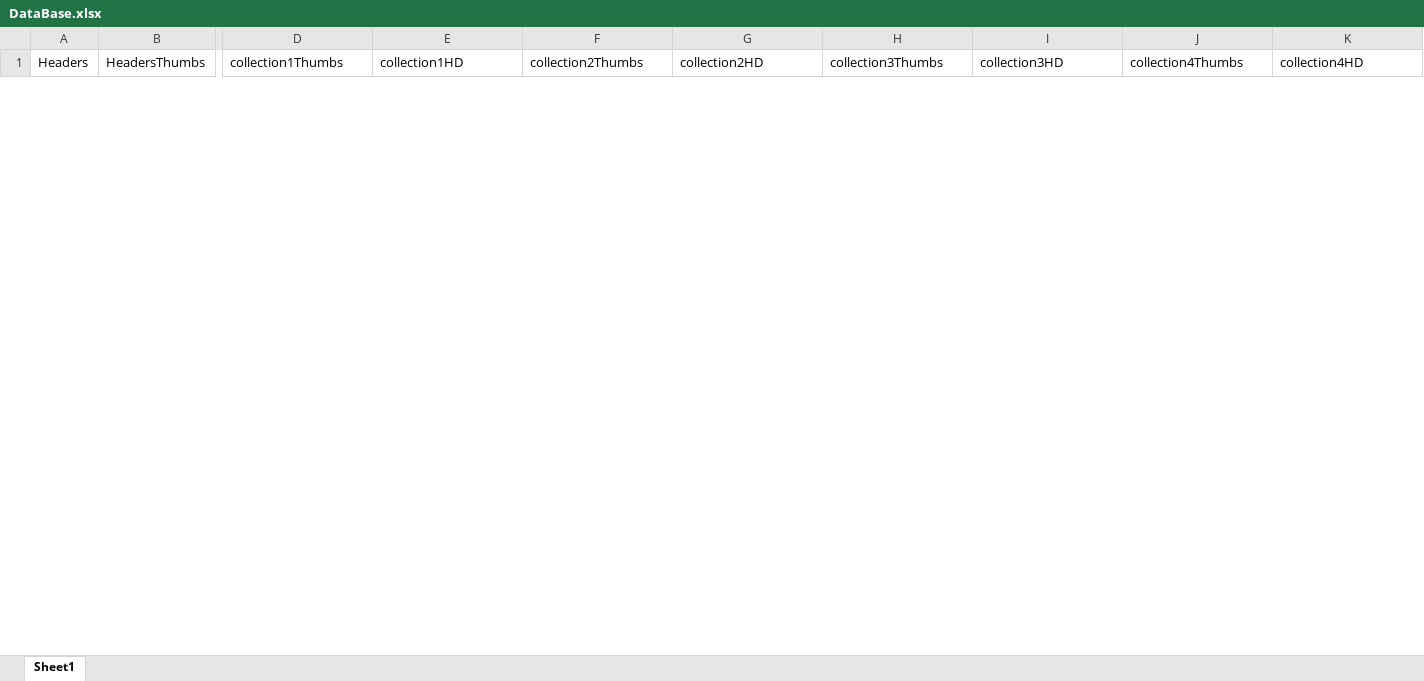
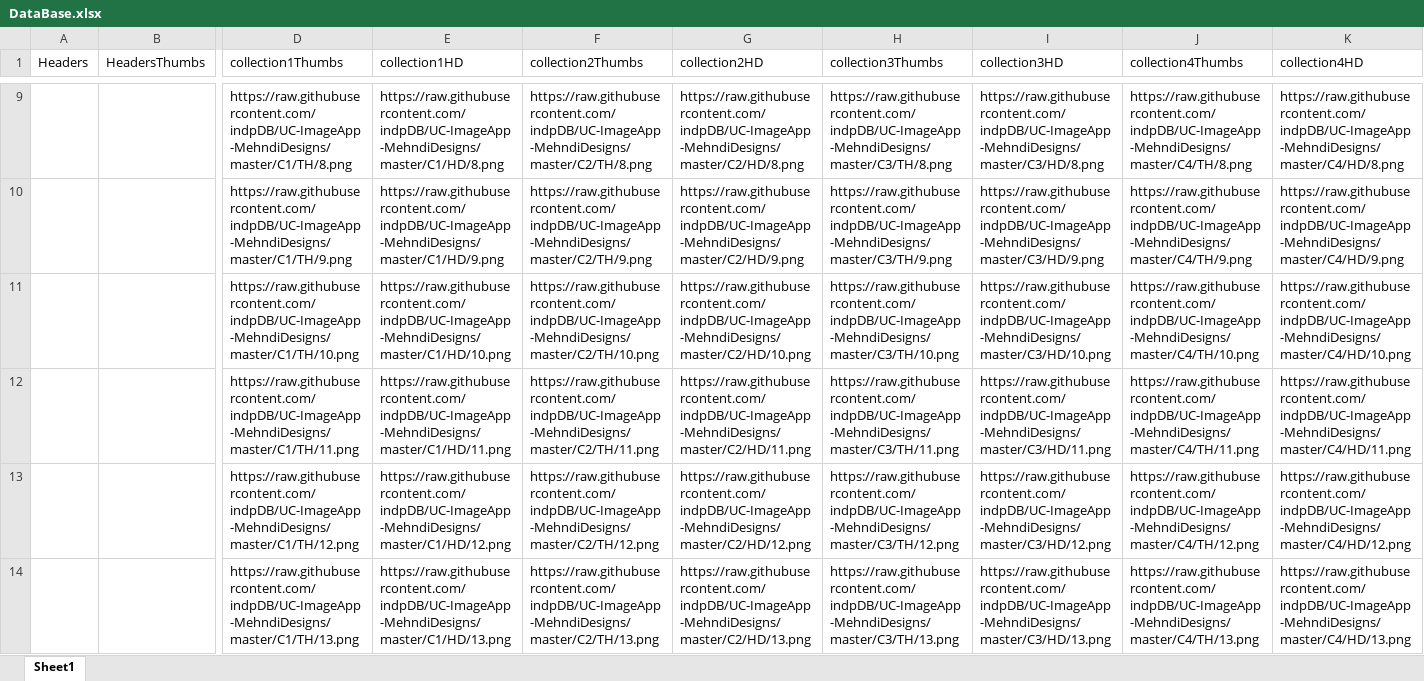
Before and after one commit to indpDB/UC-ImageApp-MehndiDesigns, an Excel workbook: DataBase.xlsx, sheet Sheet1, drawn as a sheet; only a part is shown, gaps mark what is left out; values as stored, in another font and other column widths than the file's, no borders; rows hold the shown columns only; the diff covers the shown part only; the diff names each change by its address in the sheet, - before the commit and + after, or states it on an @@ line.

Commit message:
m
m

```diff
--- a/DataBase.xlsx (sheet Sheet1)
+++ b/DataBase.xlsx (sheet Sheet1)
+row 9:  |  | https://raw.githubusercontent.com/indpDB/UC-ImageApp-MehndiDesigns/master/C1/TH/8.png | https://raw.githubusercontent.com/indpDB/UC-ImageApp-MehndiDesigns/master/C1/HD/8.png | https://raw.githubusercontent.com/indpDB/UC-ImageApp-MehndiDesigns/master/C2/TH/8.png | https://raw.githubusercontent.com/indpDB/UC-ImageApp-MehndiDesigns/master/C2/HD/8.png | https://raw.githubusercontent.com/indpDB/UC-ImageApp-MehndiDesigns/master/C3/TH/8.png | https://raw.githubusercontent.com/indpDB/UC-ImageApp-MehndiDesigns/master/C3/HD/8.png | https://raw.githubusercontent.com/indpDB/UC-ImageApp-MehndiDesigns/master/C4/TH/8.png | https://raw.githubusercontent.com/indpDB/UC-ImageApp-MehndiDesigns/master/C4/HD/8.png
+row 10:  |  | https://raw.githubusercontent.com/indpDB/UC-ImageApp-MehndiDesigns/master/C1/TH/9.png | https://raw.githubusercontent.com/indpDB/UC-ImageApp-MehndiDesigns/master/C1/HD/9.png | https://raw.githubusercontent.com/indpDB/UC-ImageApp-MehndiDesigns/master/C2/TH/9.png | https://raw.githubusercontent.com/indpDB/UC-ImageApp-MehndiDesigns/master/C2/HD/9.png | https://raw.githubusercontent.com/indpDB/UC-ImageApp-MehndiDesigns/master/C3/TH/9.png | https://raw.githubusercontent.com/indpDB/UC-ImageApp-MehndiDesigns/master/C3/HD/9.png | https://raw.githubusercontent.com/indpDB/UC-ImageApp-MehndiDesigns/master/C4/TH/9.png | https://raw.githubusercontent.com/indpDB/UC-ImageApp-MehndiDesigns/master/C4/HD/9.png
+row 11:  |  | https://raw.githubusercontent.com/indpDB/UC-ImageApp-MehndiDesigns/master/C1/TH/10.png | https://raw.githubusercontent.com/indpDB/UC-ImageApp-MehndiDesigns/master/C1/HD/10.png | https://raw.githubusercontent.com/indpDB/UC-ImageApp-MehndiDesigns/master/C2/TH/10.png | https://raw.githubusercontent.com/indpDB/UC-ImageApp-MehndiDesigns/master/C2/HD/10.png | https://raw.githubusercontent.com/indpDB/UC-ImageApp-MehndiDesigns/master/C3/TH/10.png | https://raw.githubusercontent.com/indpDB/UC-ImageApp-MehndiDesigns/master/C3/HD/10.png | https://raw.githubusercontent.com/indpDB/UC-ImageApp-MehndiDesigns/master/C4/TH/10.png | https://raw.githubusercontent.com/indpDB/UC-ImageApp-MehndiDesigns/master/C4/HD/10.png
+row 12:  |  | https://raw.githubusercontent.com/indpDB/UC-ImageApp-MehndiDesigns/master/C1/TH/11.png | https://raw.githubusercontent.com/indpDB/UC-ImageApp-MehndiDesigns/master/C1/HD/11.png | https://raw.githubusercontent.com/indpDB/UC-ImageApp-MehndiDesigns/master/C2/TH/11.png | https://raw.githubusercontent.com/indpDB/UC-ImageApp-MehndiDesigns/master/C2/HD/11.png | https://raw.githubusercontent.com/indpDB/UC-ImageApp-MehndiDesigns/master/C3/TH/11.png | https://raw.githubusercontent.com/indpDB/UC-ImageApp-MehndiDesigns/master/C3/HD/11.png | https://raw.githubusercontent.com/indpDB/UC-ImageApp-MehndiDesigns/master/C4/TH/11.png | https://raw.githubusercontent.com/indpDB/UC-ImageApp-MehndiDesigns/master/C4/HD/11.png
+row 13:  |  | https://raw.githubusercontent.com/indpDB/UC-ImageApp-MehndiDesigns/master/C1/TH/12.png | https://raw.githubusercontent.com/indpDB/UC-ImageApp-MehndiDesigns/master/C1/HD/12.png | https://raw.githubusercontent.com/indpDB/UC-ImageApp-MehndiDesigns/master/C2/TH/12.png | https://raw.githubusercontent.com/indpDB/UC-ImageApp-MehndiDesigns/master/C2/HD/12.png | https://raw.githubusercontent.com/indpDB/UC-ImageApp-MehndiDesigns/master/C3/TH/12.png | https://raw.githubusercontent.com/indpDB/UC-ImageApp-MehndiDesigns/master/C3/HD/12.png | https://raw.githubusercontent.com/indpDB/UC-ImageApp-MehndiDesigns/master/C4/TH/12.png | https://raw.githubusercontent.com/indpDB/UC-ImageApp-MehndiDesigns/master/C4/HD/12.png
+row 14:  |  | https://raw.githubusercontent.com/indpDB/UC-ImageApp-MehndiDesigns/master/C1/TH/13.png | https://raw.githubusercontent.com/indpDB/UC-ImageApp-MehndiDesigns/master/C1/HD/13.png | https://raw.githubusercontent.com/indpDB/UC-ImageApp-MehndiDesigns/master/C2/TH/13.png | https://raw.githubusercontent.com/indpDB/UC-ImageApp-MehndiDesigns/master/C2/HD/13.png | https://raw.githubusercontent.com/indpDB/UC-ImageApp-MehndiDesigns/master/C3/TH/13.png | https://raw.githubusercontent.com/indpDB/UC-ImageApp-MehndiDesigns/master/C3/HD/13.png | https://raw.githubusercontent.com/indpDB/UC-ImageApp-MehndiDesigns/master/C4/TH/13.png | https://raw.githubusercontent.com/indpDB/UC-ImageApp-MehndiDesigns/master/C4/HD/13.png
```
Also changed, not shown: 95 added rows and 5 removed rows elsewhere in this sheet.
